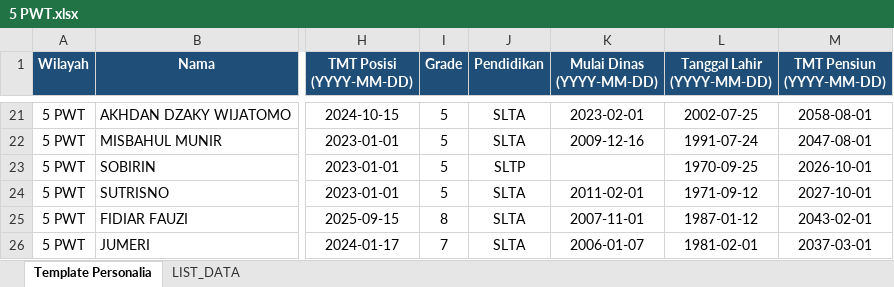
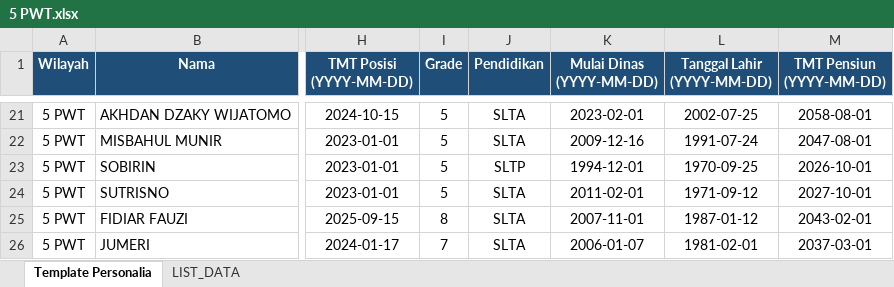
Before and after one commit to sanusizulfirmanlubis/mb52-data, an Excel workbook: data/personalia/5 PWT.xlsx, sheet Template Personalia, drawn as a sheet; only a part is shown, gaps mark what is left out; values as stored, in another font and other column widths than the file's, no borders; the diff names each change by its address in the sheet, - before the commit and + after, or states it on an @@ line.

Commit message:
Upload file personalia via web

```diff
--- a/data/personalia/5 PWT.xlsx (sheet Template Personalia)
+++ b/data/personalia/5 PWT.xlsx (sheet Template Personalia)
-K23 (Mulai Dinas (YYYY-MM-DD)): (empty)
+K23 (Mulai Dinas (YYYY-MM-DD)): 1994-12-01
```
